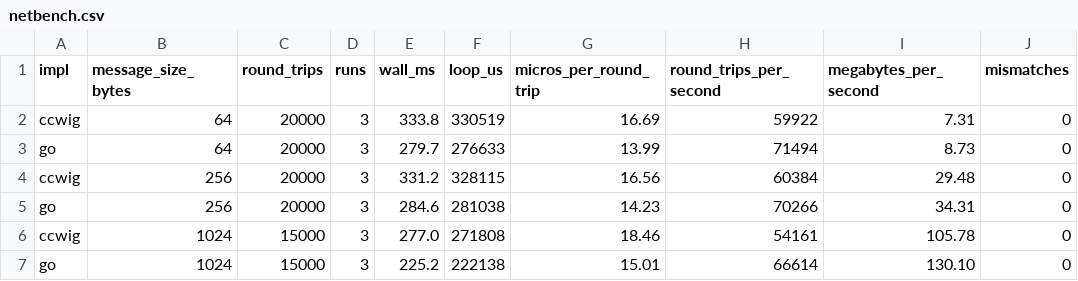
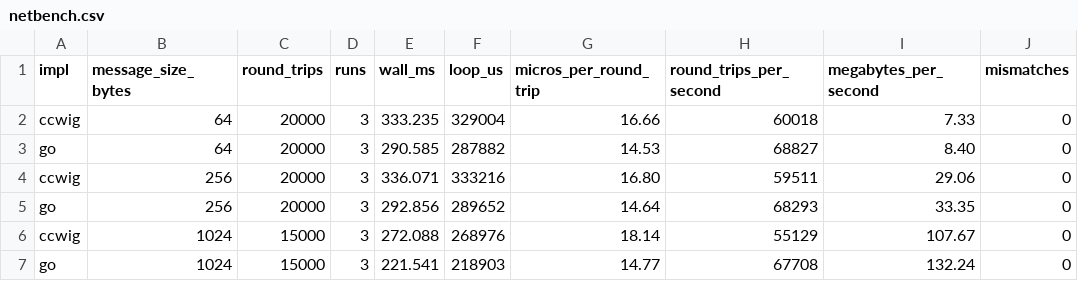
Before and after one commit to UtkarshDeoli/ccwig, a CSV file: reports/netbench.csv, drawn as a sheet; only a part is shown; the diff covers the shown part only.

```diff
--- a/reports/netbench.csv
+++ b/reports/netbench.csv
@@ -1,7 +1,7 @@
 impl,message_size_bytes,round_trips,runs,wall_ms,loop_us,micros_per_round_trip,round_trips_per_second,megabytes_per_second,mismatches
-ccwig,64,20000,3,333.8,330519,16.69,59922,7.31,0
-go,64,20000,3,279.7,276633,13.99,71494,8.73,0
-ccwig,256,20000,3,331.2,328115,16.56,60384,29.48,0
-go,256,20000,3,284.6,281038,14.23,70266,34.31,0
-ccwig,1024,15000,3,277.0,271808,18.46,54161,105.78,0
-go,1024,15000,3,225.2,222138,15.01,66614,130.10,0
+ccwig,64,20000,3,333.235,329004,16.66,60018,7.33,0
+go,64,20000,3,290.585,287882,14.53,68827,8.40,0
+ccwig,256,20000,3,336.071,333216,16.80,59511,29.06,0
+go,256,20000,3,292.856,289652,14.64,68293,33.35,0
+ccwig,1024,15000,3,272.088,268976,18.14,55129,107.67,0
+go,1024,15000,3,221.541,218903,14.77,67708,132.24,0
```
Also changed, not shown: 20 edited cells elsewhere in this file, reports/latency.csv, 9 other files.
